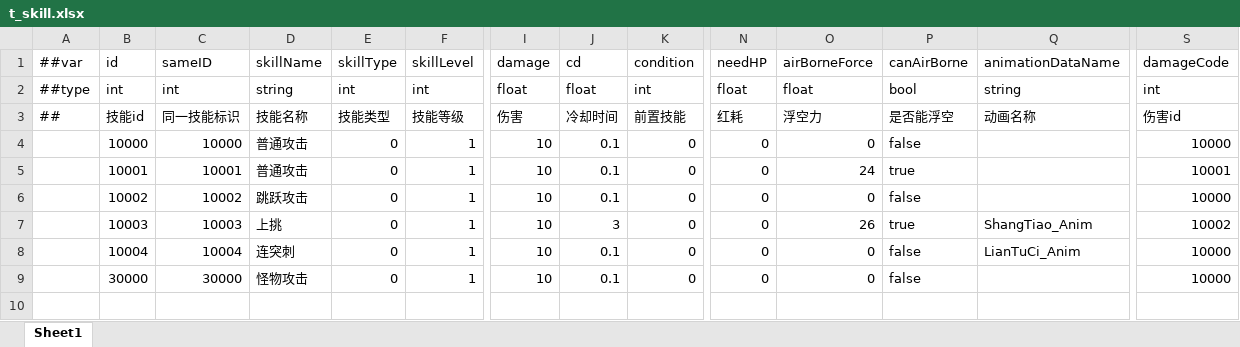
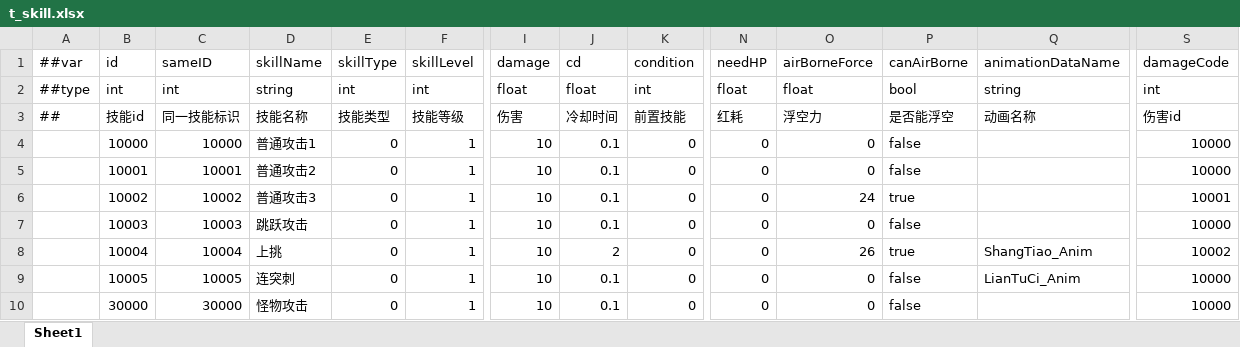
Before and after one commit to DurkTel/DNFReprint, an Excel workbook: Luban/Configs/Datas/t_skill.xlsx, sheet Sheet1, drawn as a sheet; only a part is shown, gaps mark what is left out; values as stored, in another font and other column widths than the file's, no borders; rows hold the shown columns only; the diff names each change by its address in the sheet, - before the commit and + after, or states it on an @@ line.

```diff
--- a/Luban/Configs/Datas/t_skill.xlsx (sheet Sheet1)
+++ b/Luban/Configs/Datas/t_skill.xlsx (sheet Sheet1)
-D4: 普通攻击
+D4: 普通攻击1
-D5: 普通攻击
+D5: 普通攻击2
-O5: 24
+O5: 0
-P5: true
+P5: false
-S5: 10001
+S5: 10000
-D6: 跳跃攻击
+D6: 普通攻击3
-O6: 0
+O6: 24
-P6: false
+P6: true
-S6: 10000
+S6: 10001
-D7: 上挑
+D7: 跳跃攻击
-J7: 3
+J7: 0.1
-O7: 26
+O7: 0
-P7: true
+P7: false
-Q7: ShangTiao_Anim
+Q7: (empty)
-S7: 10002
+S7: 10000
-D8: 连突刺
+D8: 上挑
-J8: 0.1
+J8: 2
-O8: 0
+O8: 26
-P8: false
+P8: true
-Q8: LianTuCi_Anim
+Q8: ShangTiao_Anim
-S8: 10000
+S8: 10002
+row 9:  | 10005 | 10005 | 连突刺 | 0 | 1 | 10 | 0.1 | 0 | 0 | 0 | false | LianTuCi_Anim | 10000
```
Also changed, not shown: 46 other files.
